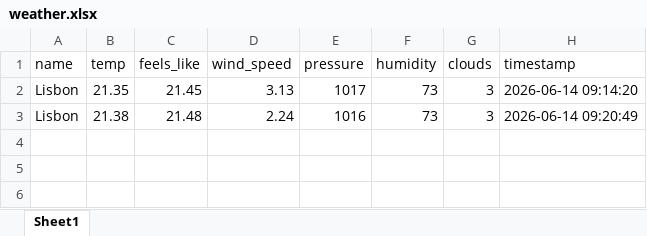
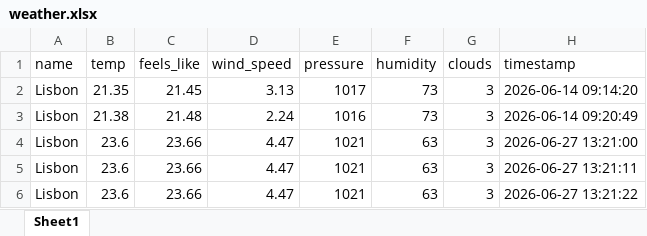
Before and after one commit to xGaspaRx/13.06.weather, an Excel workbook: weather.xlsx, sheet Sheet1, drawn as a sheet; values as stored, in another font and other column widths than the file's, no borders; the diff names each change by its address in the sheet, - before the commit and + after, or states it on an @@ line.

```diff
--- a/weather.xlsx (sheet Sheet1)
+++ b/weather.xlsx (sheet Sheet1)
+row 4: Lisbon | 23.6 | 23.66 | 4.47 | 1021 | 63 | 3 | 2026-06-27 13:21:00
+row 5: Lisbon | 23.6 | 23.66 | 4.47 | 1021 | 63 | 3 | 2026-06-27 13:21:11
+row 6: Lisbon | 23.6 | 23.66 | 4.47 | 1021 | 63 | 3 | 2026-06-27 13:21:22
```
Also changed, not shown: 4 other files.
